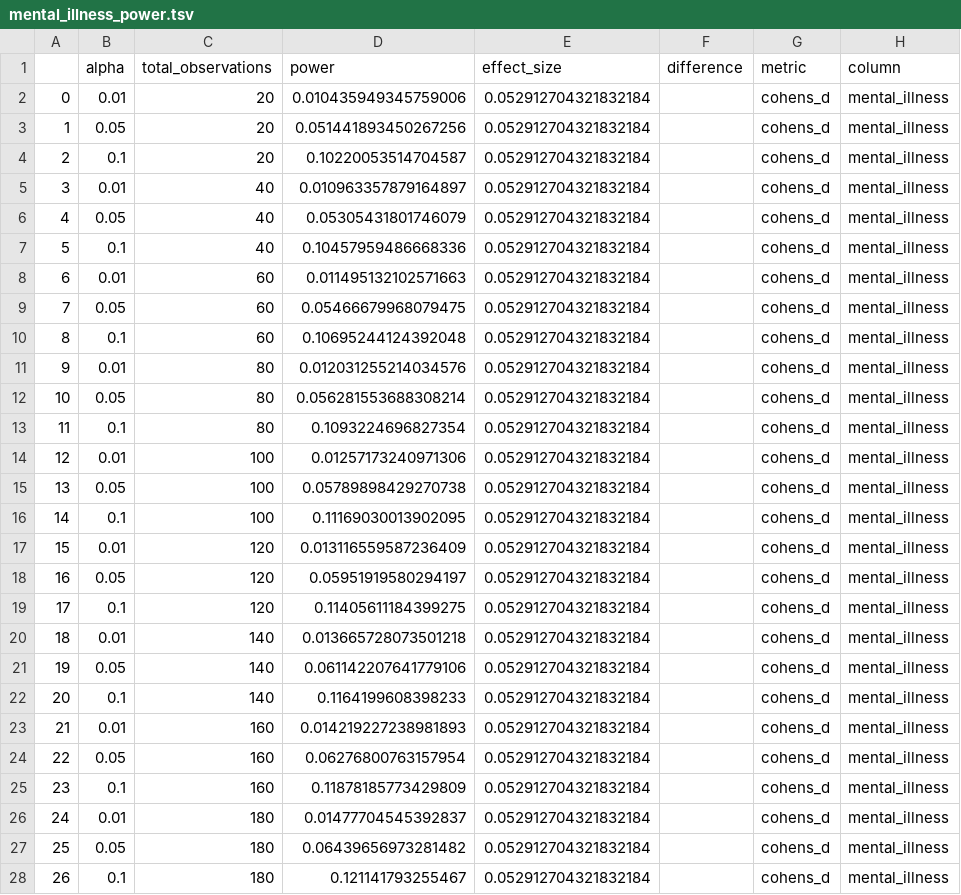
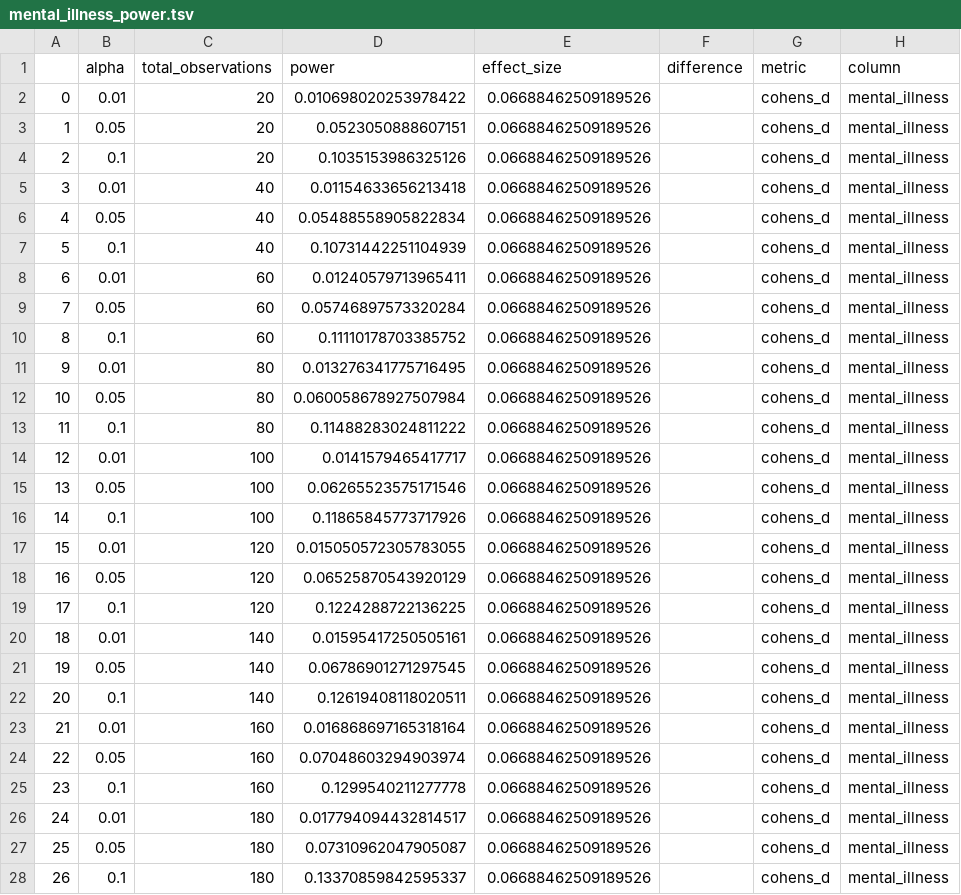
Before and after one commit to knightlab-analyses/evident-analyses, a TSV file: results/agp/power/mental_illness_power.tsv, drawn as a sheet; only a part is shown; the diff covers the shown part only.

```diff
--- a/results/agp/power/mental_illness_power.tsv
+++ b/results/agp/power/mental_illness_power.tsv
@@ -1,28 +1,28 @@
 	alpha	total_observations	power	effect_size	difference	metric	column
-0	0.01	20	0.010435949345759006	0.052912704321832184		cohens_d	mental_illness
-1	0.05	20	0.051441893450267256	0.052912704321832184		cohens_d	mental_illness
-2	0.1	20	0.10220053514704587	0.052912704321832184		cohens_d	mental_illness
-3	0.01	40	0.010963357879164897	0.052912704321832184		cohens_d	mental_illness
-4	0.05	40	0.05305431801746079	0.052912704321832184		cohens_d	mental_illness
-5	0.1	40	0.10457959486668336	0.052912704321832184		cohens_d	mental_illness
-6	0.01	60	0.011495132102571663	0.052912704321832184		cohens_d	mental_illness
-7	0.05	60	0.05466679968079475	0.052912704321832184		cohens_d	mental_illness
-8	0.1	60	0.10695244124392048	0.052912704321832184		cohens_d	mental_illness
-9	0.01	80	0.012031255214034576	0.052912704321832184		cohens_d	mental_illness
-10	0.05	80	0.056281553688308214	0.052912704321832184		cohens_d	mental_illness
-11	0.1	80	0.1093224696827354	0.052912704321832184		cohens_d	mental_illness
-12	0.01	100	0.01257173240971306	0.052912704321832184		cohens_d	mental_illness
-13	0.05	100	0.05789898429270738	0.052912704321832184		cohens_d	mental_illness
-14	0.1	100	0.11169030013902095	0.052912704321832184		cohens_d	mental_illness
-15	0.01	120	0.013116559587236409	0.052912704321832184		cohens_d	mental_illness
-16	0.05	120	0.05951919580294197	0.052912704321832184		cohens_d	mental_illness
-17	0.1	120	0.11405611184399275	0.052912704321832184		cohens_d	mental_illness
-18	0.01	140	0.013665728073501218	0.052912704321832184		cohens_d	mental_illness
-19	0.05	140	0.061142207641779106	0.052912704321832184		cohens_d	mental_illness
-20	0.1	140	0.1164199608398233	0.052912704321832184		cohens_d	mental_illness
-21	0.01	160	0.014219227238981893	0.052912704321832184		cohens_d	mental_illness
-22	0.05	160	0.06276800763157954	0.052912704321832184		cohens_d	mental_illness
-23	0.1	160	0.11878185773429809	0.052912704321832184		cohens_d	mental_illness
-24	0.01	180	0.01477704545392837	0.052912704321832184		cohens_d	mental_illness
-25	0.05	180	0.06439656973281482	0.052912704321832184		cohens_d	mental_illness
-26	0.1	180	0.121141793255467	0.052912704321832184		cohens_d	mental_illness
+0	0.01	20	0.010698020253978422	0.06688462509189526		cohens_d	mental_illness
+1	0.05	20	0.0523050888607151	0.06688462509189526		cohens_d	mental_illness
+2	0.1	20	0.1035153986325126	0.06688462509189526		cohens_d	mental_illness
+3	0.01	40	0.01154633656213418	0.06688462509189526		cohens_d	mental_illness
+4	0.05	40	0.05488558905822834	0.06688462509189526		cohens_d	mental_illness
+5	0.1	40	0.10731442251104939	0.06688462509189526		cohens_d	mental_illness
+6	0.01	60	0.01240579713965411	0.06688462509189526		cohens_d	mental_illness
+7	0.05	60	0.05746897573320284	0.06688462509189526		cohens_d	mental_illness
+8	0.1	60	0.11110178703385752	0.06688462509189526		cohens_d	mental_illness
+9	0.01	80	0.013276341775716495	0.06688462509189526		cohens_d	mental_illness
+10	0.05	80	0.060058678927507984	0.06688462509189526		cohens_d	mental_illness
+11	0.1	80	0.11488283024811222	0.06688462509189526		cohens_d	mental_illness
+12	0.01	100	0.0141579465417717	0.06688462509189526		cohens_d	mental_illness
+13	0.05	100	0.06265523575171546	0.06688462509189526		cohens_d	mental_illness
+14	0.1	100	0.11865845773717926	0.06688462509189526		cohens_d	mental_illness
+15	0.01	120	0.015050572305783055	0.06688462509189526		cohens_d	mental_illness
+16	0.05	120	0.06525870543920129	0.06688462509189526		cohens_d	mental_illness
+17	0.1	120	0.1224288722136225	0.06688462509189526		cohens_d	mental_illness
+18	0.01	140	0.01595417250505161	0.06688462509189526		cohens_d	mental_illness
+19	0.05	140	0.06786901271297545	0.06688462509189526		cohens_d	mental_illness
+20	0.1	140	0.12619408118020511	0.06688462509189526		cohens_d	mental_illness
+21	0.01	160	0.016868697165318164	0.06688462509189526		cohens_d	mental_illness
+22	0.05	160	0.07048603294903974	0.06688462509189526		cohens_d	mental_illness
+23	0.1	160	0.1299540211277778	0.06688462509189526		cohens_d	mental_illness
+24	0.01	180	0.017794094432814517	0.06688462509189526		cohens_d	mental_illness
+25	0.05	180	0.07310962047905087	0.06688462509189526		cohens_d	mental_illness
+26	0.1	180	0.13370859842595337	0.06688462509189526		cohens_d	mental_illness
```
Also changed, not shown: 96 edited cells elsewhere in this file, results/agp/beta_effect_size_by_cat.tsv, results/agp/power/ibd_power.tsv, 22 other files.
